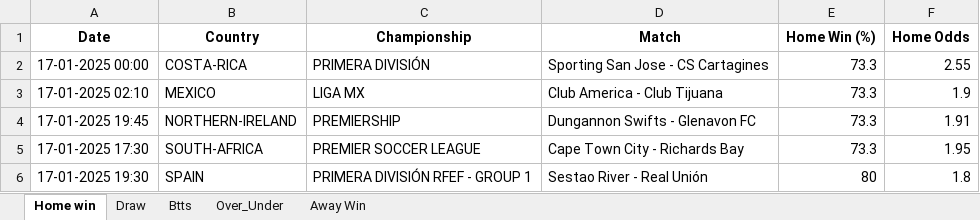
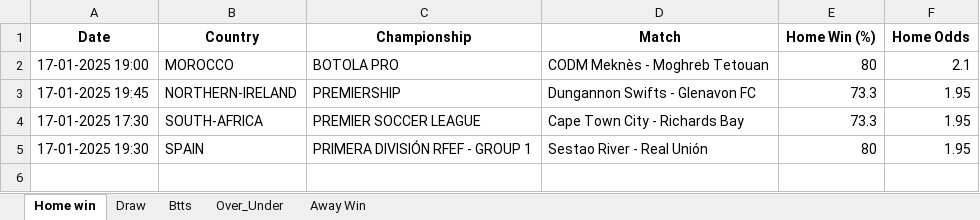
Before and after one commit to dcosta-da/soccer_predictions_scraper, an Excel workbook: betclever_predictions.xlsx, sheet Home win, drawn as a sheet; values as stored, in another font and other column widths than the file's, no borders; removed rows and columns are numbered as before the commit, all else as after; the diff names each change by its address in the sheet, - before the commit and + after, or states it on an @@ line.

```diff
--- a/betclever_predictions.xlsx (sheet Home win)
+++ b/betclever_predictions.xlsx (sheet Home win)
-row 2: 17-01-2025 00:00 | COSTA-RICA | PRIMERA DIVISIÓN | Sporting San Jose - CS Cartagines | 73.3 | 2.55
-row 3: 17-01-2025 02:10 | MEXICO | LIGA MX | Club America - Club Tijuana | 73.3 | 1.9
+row 2: 17-01-2025 19:00 | MOROCCO | BOTOLA PRO | CODM Meknès - Moghreb Tetouan | 80 | 2.1
-F3 (Home Odds): 1.91
+F3 (Home Odds): 1.95
-F5 (Home Odds): 1.8
+F5 (Home Odds): 1.95
```
Also changed, not shown: sheet Over_Under, sheet Btts, sheet Away Win, sheet Draw.
